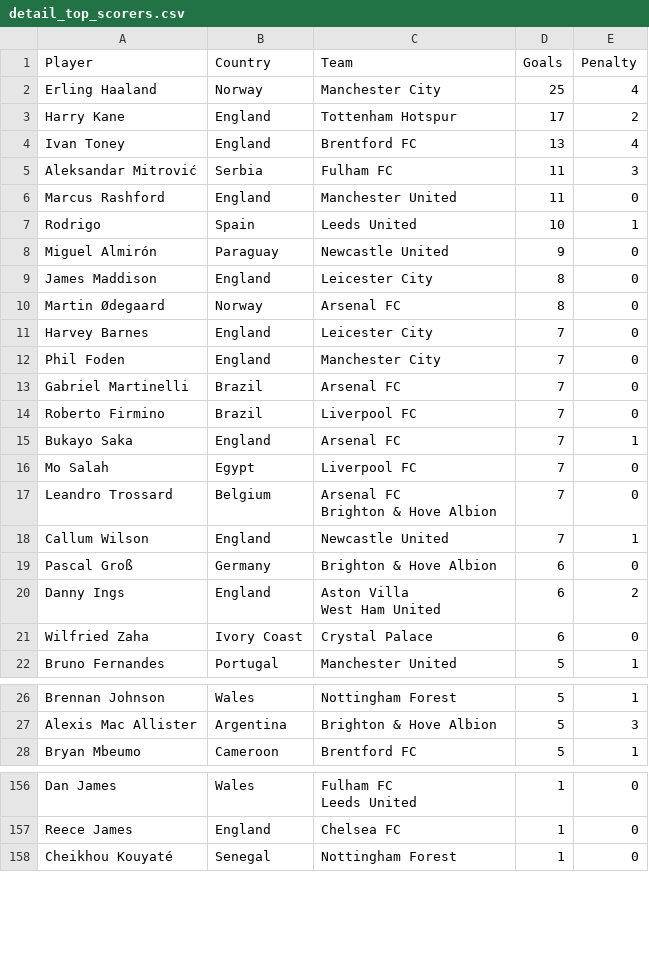
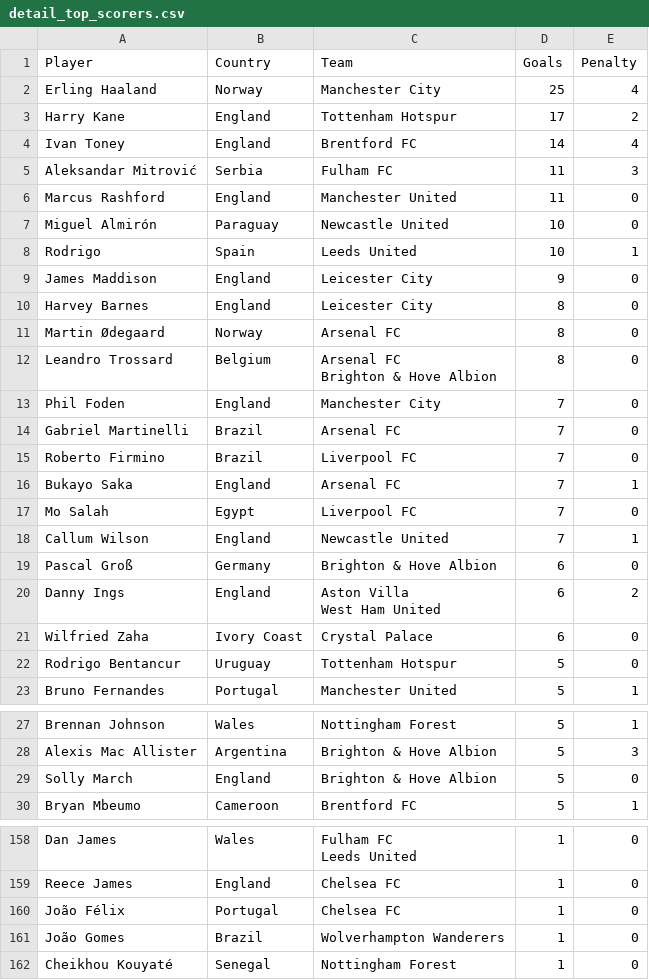
Before and after one commit to George-Michael-Dagogo/Premier_League_Stats, a CSV file: csv_dir/detail_top_scorers.csv, drawn as a sheet; only a part is shown, gaps mark what is left out; the diff covers the shown part only.

```diff
--- a/csv_dir/detail_top_scorers.csv
+++ b/csv_dir/detail_top_scorers.csv
@@ -3,10 +3,12 @@ Erling Haaland,Norway,Manchester City ,25,4
 Harry Kane,England,Tottenham Hotspur ,17,2
-Ivan Toney,England,Brentford FC ,13,4
+Ivan Toney,England,Brentford FC ,14,4
 Aleksandar Mitrović,Serbia,Fulham FC ,11,3
 Marcus Rashford,England,Manchester United ,11,0
+Miguel Almirón,Paraguay,Newcastle United ,10,0
  Rodrigo,Spain,Leeds United ,10,1
-Miguel Almirón,Paraguay,Newcastle United ,9,0
-James Maddison,England,Leicester City ,8,0
+James Maddison,England,Leicester City ,9,0
+Harvey Barnes,England,Leicester City ,8,0
 Martin Ødegaard,Norway,Arsenal FC ,8,0
-Harvey Barnes,England,Leicester City ,7,0
+Leandro Trossard,Belgium,"Arsenal FC
+Brighton & Hove Albion ",8,0
 Phil Foden,England,Manchester City ,7,0
@@ -16,4 +18,2 @@ Bukayo Saka,England,Arsenal FC ,7,1
 Mo Salah,Egypt,Liverpool FC ,7,0
-Leandro Trossard,Belgium,"Arsenal FC
-Brighton & Hove Albion ",7,0
 Callum Wilson,England,Newcastle United ,7,1
@@ -23,2 +23,3 @@ West Ham United ",6,2
 Wilfried Zaha,Ivory Coast,Crystal Palace ,6,0
+Rodrigo Bentancur,Uruguay,Tottenham Hotspur ,5,0
  Bruno Fernandes,Portugal,Manchester United ,5,1
@@ -29,2 +30,3 @@ Brennan Johnson,Wales,Nottingham Forest ,5,1
 Alexis Mac Allister,Argentina,Brighton & Hove Albion ,5,3
+Solly March,England,Brighton & Hove Albion ,5,0
 Bryan Mbeumo,Cameroon,Brentford FC ,5,1
@@ -166,2 +168,4 @@ Leeds United ",1,0
 Reece James,England,Chelsea FC ,1,0
+ João Félix,Portugal,Chelsea FC ,1,0
+ João Gomes,Brazil,Wolverhampton Wanderers ,1,0
 Cheikhou Kouyaté,Senegal,Nottingham Forest ,1,0
```
Also changed, not shown: 8 added rows and 4 removed rows elsewhere in this file, csv_dir/all_time_table.csv, csv_dir/assists.csv, 2 other files.
